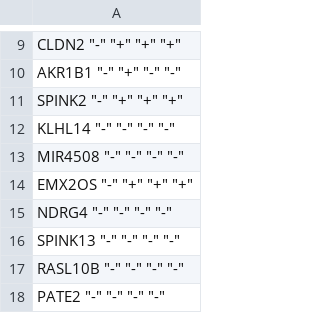
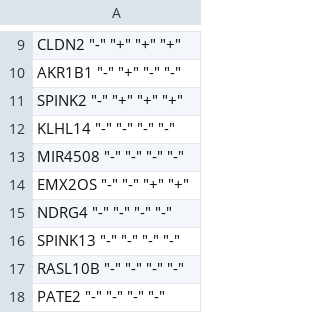
Before and after one commit to tony-zhelonkin/Hobotnica_baySeq_ed, a CSV file: output/crossing_with_best.csv, drawn as a sheet; only a part is shown, gaps mark what is left out.

```diff
--- a/output/crossing_with_best.csv
+++ b/output/crossing_with_best.csv
@@ -13,3 +13,3 @@
 "MIR4508" "-" "-" "-" "-"
-"EMX2OS" "-" "+" "+" "+"
+"EMX2OS" "-" "-" "+" "+"
 "NDRG4" "-" "-" "-" "-"
```
Also changed, not shown: output/crossing.csv, 20 other files.
